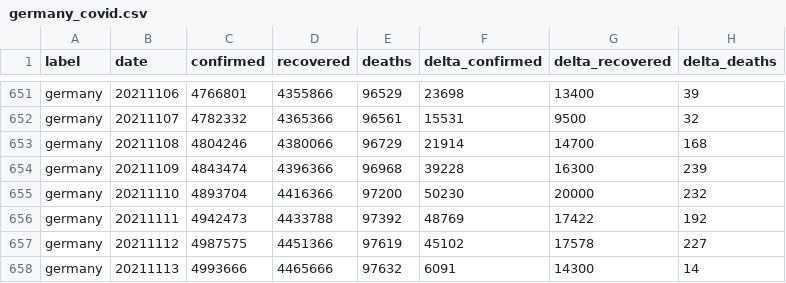
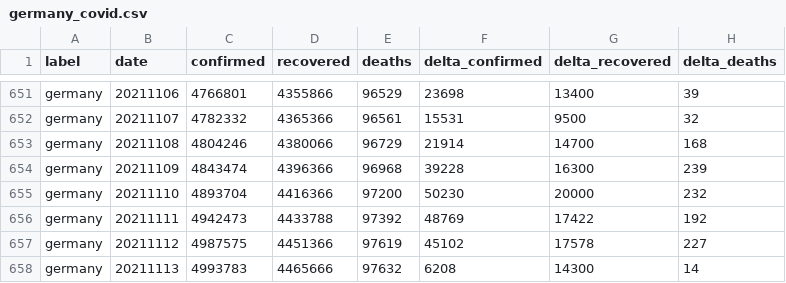
Before and after one commit to kirajano/corona-scrape-morgenpost, a CSV file: germany_covid.csv, drawn as a sheet; only a part is shown, gaps mark what is left out.

```diff
--- a/germany_covid.csv
+++ b/germany_covid.csv
@@ -657,2 +657,2 @@ germany,20211111,4942473,4433788,97392,48769,17422,192
 germany,20211112,4987575,4451366,97619,45102,17578,227
-germany,20211113,4993666,4465666,97632,6091,14300,14
+germany,20211113,4993783,4465666,97632,6208,14300,14
```
Also changed, not shown: europe_covid.csv, world_covid.csv.
